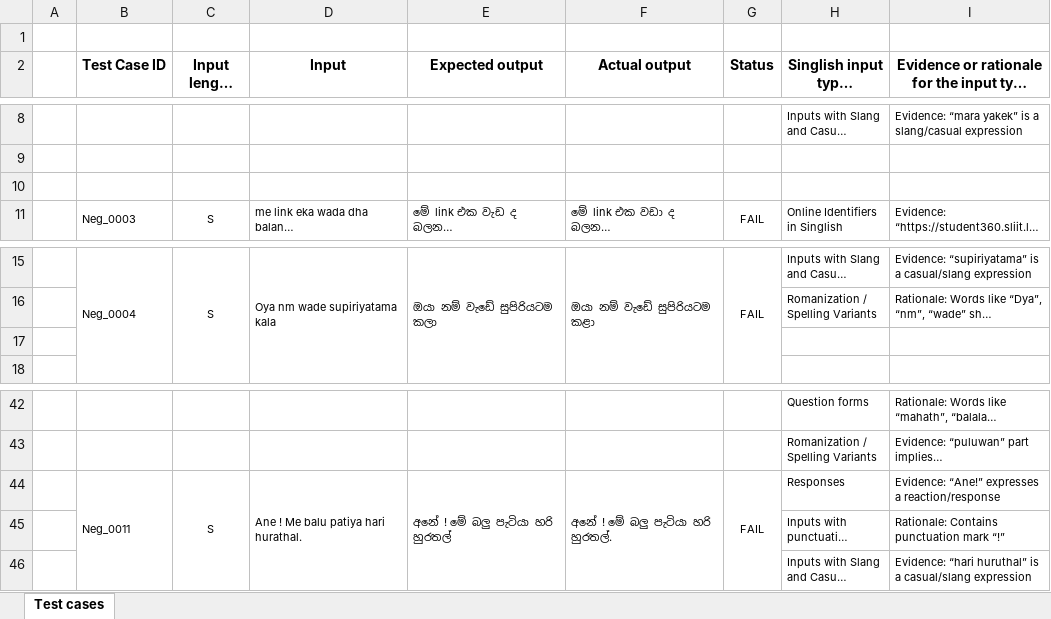
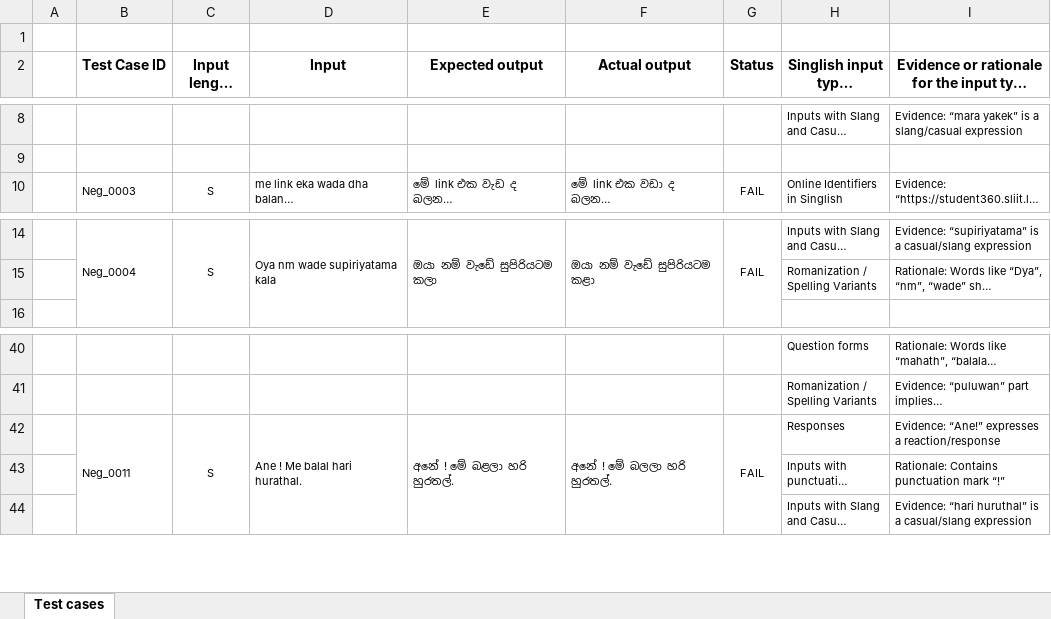
Before and after one commit to HASHINI-MARASINGHE/IT3040-ITPM-Assignment1-IT23809642, an Excel workbook: IT23809642 - Test cases.xlsx, sheet Test cases, drawn as a sheet; only a part is shown, gaps mark what is left out; long unchanged cells end in …; values as stored, in another font and other column widths than the file's, no borders; removed rows and columns are numbered as before the commit, all else as after; the diff names each change by its address in the sheet, - before the commit and + after, or states it on an @@ line.

```diff
--- a/IT23809642 - Test cases.xlsx (sheet Test cases)
+++ b/IT23809642 - Test cases.xlsx (sheet Test cases)
-row 10: (empty)
-row 17: (empty)
-D42 (Input): Ane ! Me balu patiya hari hurathal.
+D42 (Input): Ane ! Me balal hari hurathal.
-E42 (Expected output): අනේ ! මේ බලු පැටියා හරි හුරතල්
+E42 (Expected output): අනේ ! මේ බළලා හරි හුරතල්.
-F42 (Actual output): අනේ ! මේ බලු පැටියා හරි හුරතල්.
+F42 (Actual output): අනේ ! මේ බලලා හරි හුරතල්.
```
